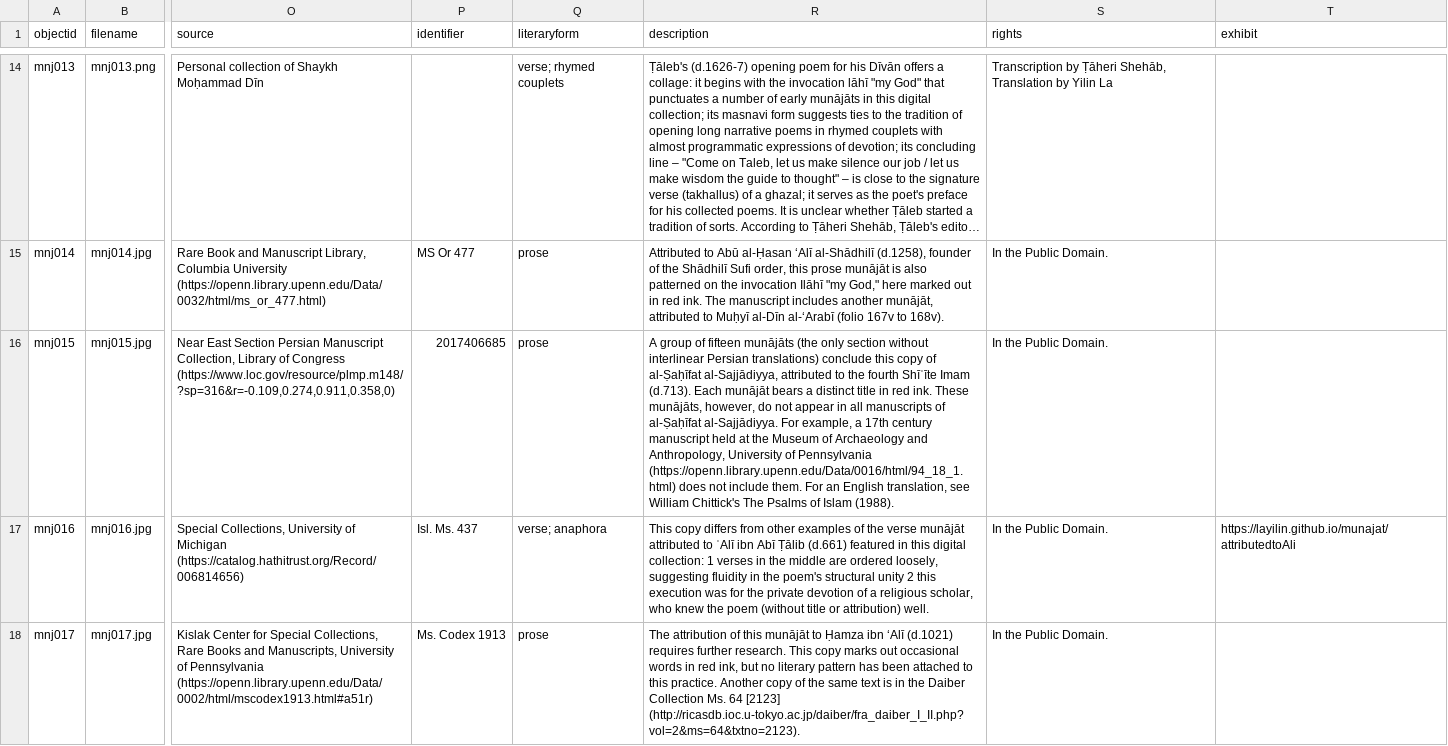
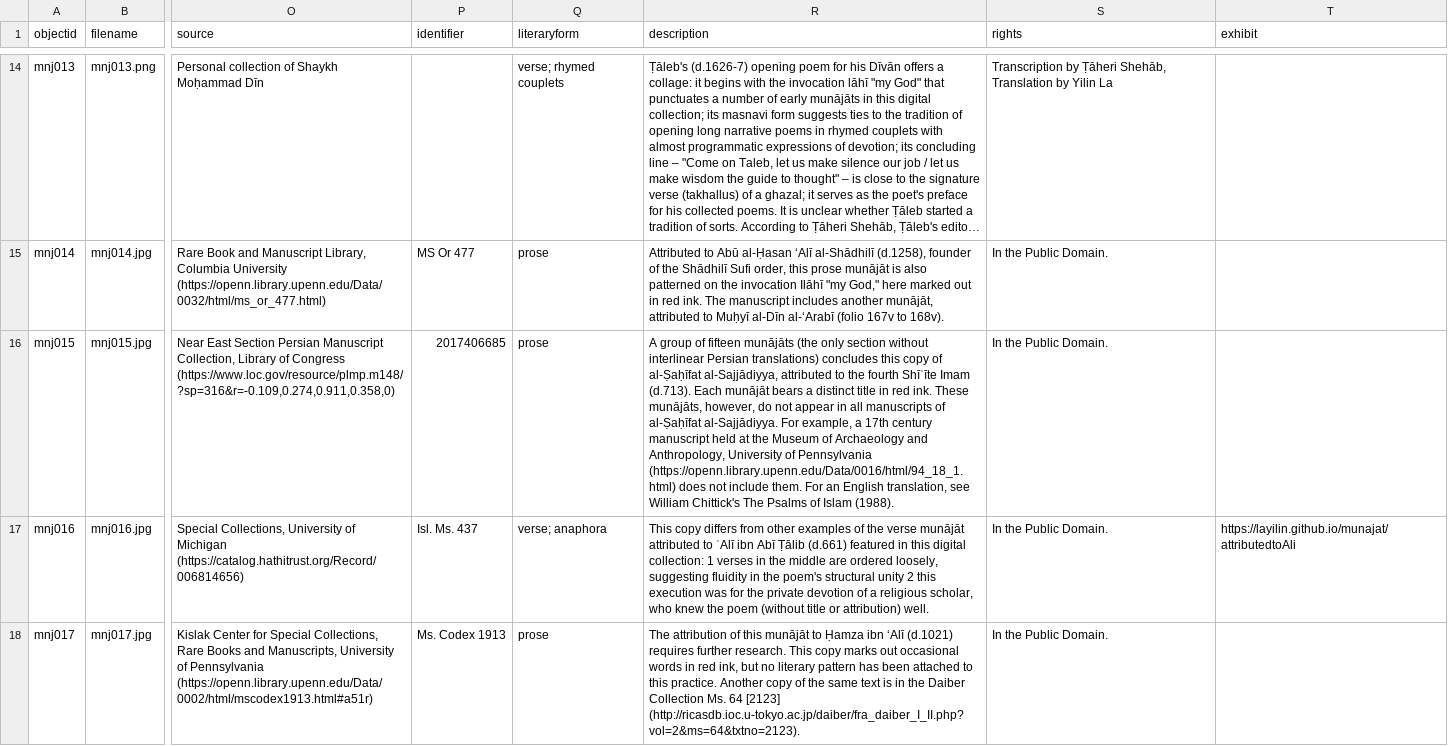
Before and after one commit to layilin/munajat, a CSV file: _data/munajat-metadata.csv, drawn as a sheet; only a part is shown, gaps mark what is left out; long unchanged cells end in …; the diff names each change by its address in the sheet, - before the commit and + after, or states it on an @@ line.

Commit message:
fix typo

```diff
--- a/_data/munajat-metadata.csv
+++ b/_data/munajat-metadata.csv
-R16 (description): …Persian translations) conclude this copy…
+R16 (description): …Persian translations) concludes this copy…
```
